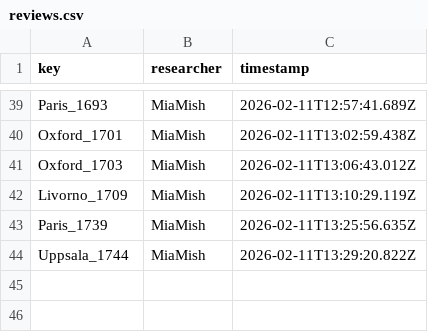
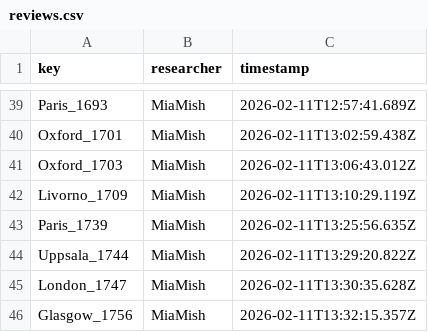
Before and after one commit to Euclides-EM/elements-resource-box, a CSV file: public/docs/reviews.csv, drawn as a sheet; only a part is shown, gaps mark what is left out.

```diff
--- a/public/docs/reviews.csv
+++ b/public/docs/reviews.csv
@@ -44 +44,3 @@ Paris_1739,MiaMish,2026-02-11T13:25:56.635Z
 Uppsala_1744,MiaMish,2026-02-11T13:29:20.822Z
+London_1747,MiaMish,2026-02-11T13:30:35.628Z
+Glasgow_1756,MiaMish,2026-02-11T13:32:15.357Z
```
Also changed, not shown: public/docs/corpuses.csv, public/docs/items_print.csv.
